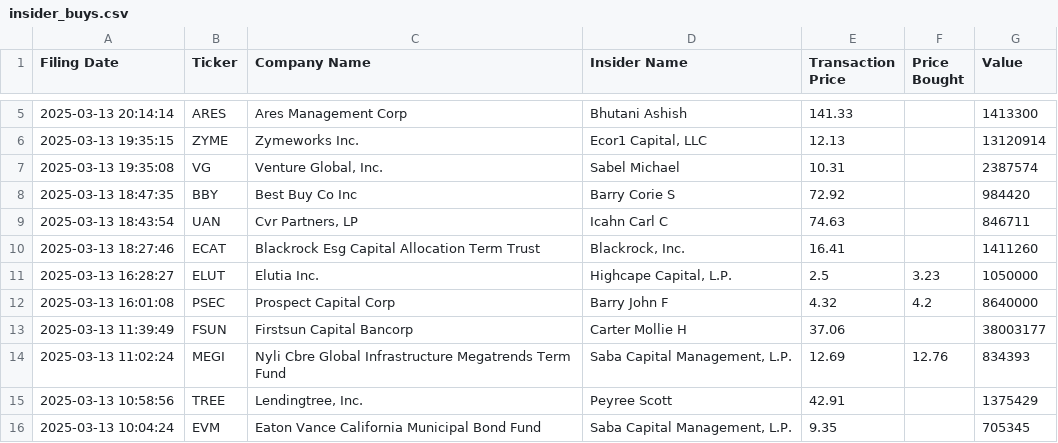
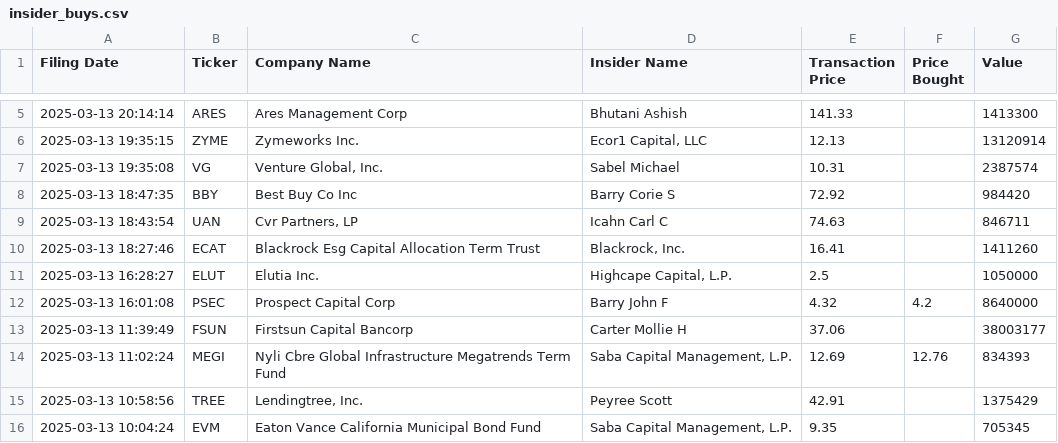
Before and after one commit to avillanuevak/Insider_Trades, a CSV file: Scraping/insider_buys.csv, drawn as a sheet; only a part is shown, gaps mark what is left out.

```diff
--- a/Scraping/insider_buys.csv
+++ b/Scraping/insider_buys.csv
@@ -10,3 +10,3 @@ Filing Date,Ticker,Company Name,Insider Name,Transaction Price,Price Bought,Valu
 2025-03-13 18:27:46,ECAT,Blackrock Esg Capital Allocation Term Trust,"Blackrock, Inc.",16.41,,1411260
-2025-03-13 16:28:27,ELUT,Elutia Inc.,"Highcape Capital, L.P.",2.5,3.23,1050000
+2025-03-13 16:28:27,ELUT,Elutia Inc.,"Highcape Capital, L.P.",2.5,,1050000
 2025-03-13 16:01:08,PSEC,Prospect Capital Corp,Barry John F,4.32,4.2,8640000
```
Also changed, not shown: 1 other file.
